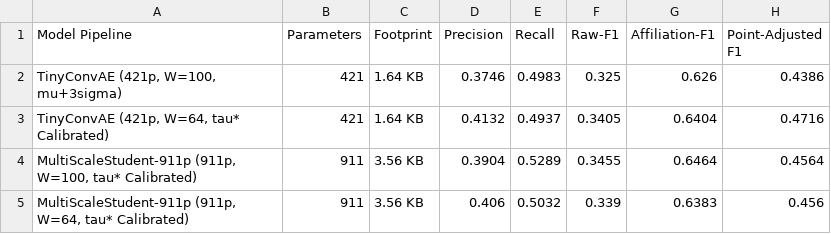
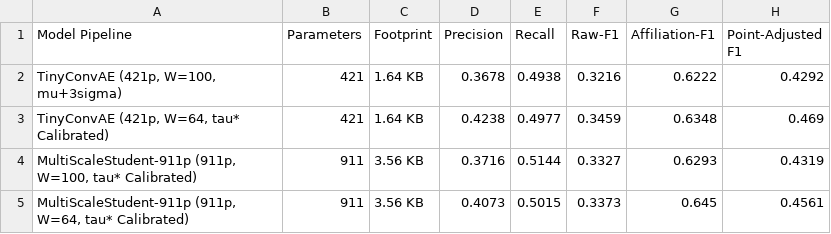
Before and after one commit to MS-406/CUBASET-research, a CSV file: research_investigation/results/tables/optimized_pipeline_comparison.csv, drawn as a sheet.

```diff
--- a/research_investigation/results/tables/optimized_pipeline_comparison.csv
+++ b/research_investigation/results/tables/optimized_pipeline_comparison.csv
@@ -1,5 +1,5 @@
 Model Pipeline,Parameters,Footprint,Precision,Recall,Raw-F1,Affiliation-F1,Point-Adjusted F1
-"TinyConvAE (421p, W=100, mu+3sigma)",421,1.64 KB,0.3746,0.4983,0.325,0.626,0.4386
-"TinyConvAE (421p, W=64, tau* Calibrated)",421,1.64 KB,0.4132,0.4937,0.3405,0.6404,0.4716
-"MultiScaleStudent-911p (911p, W=100, tau* Calibrated)",911,3.56 KB,0.3904,0.5289,0.3455,0.6464,0.4564
-"MultiScaleStudent-911p (911p, W=64, tau* Calibrated)",911,3.56 KB,0.406,0.5032,0.339,0.6383,0.456
+"TinyConvAE (421p, W=100, mu+3sigma)",421,1.64 KB,0.3678,0.4938,0.3216,0.6222,0.4292
+"TinyConvAE (421p, W=64, tau* Calibrated)",421,1.64 KB,0.4238,0.4977,0.3459,0.6348,0.469
+"MultiScaleStudent-911p (911p, W=100, tau* Calibrated)",911,3.56 KB,0.3716,0.5144,0.3327,0.6293,0.4319
+"MultiScaleStudent-911p (911p, W=64, tau* Calibrated)",911,3.56 KB,0.4073,0.5015,0.3373,0.645,0.4561
```
Also changed, not shown: research_investigation/results/tables/master_ablation_table.csv, 6 other files.
